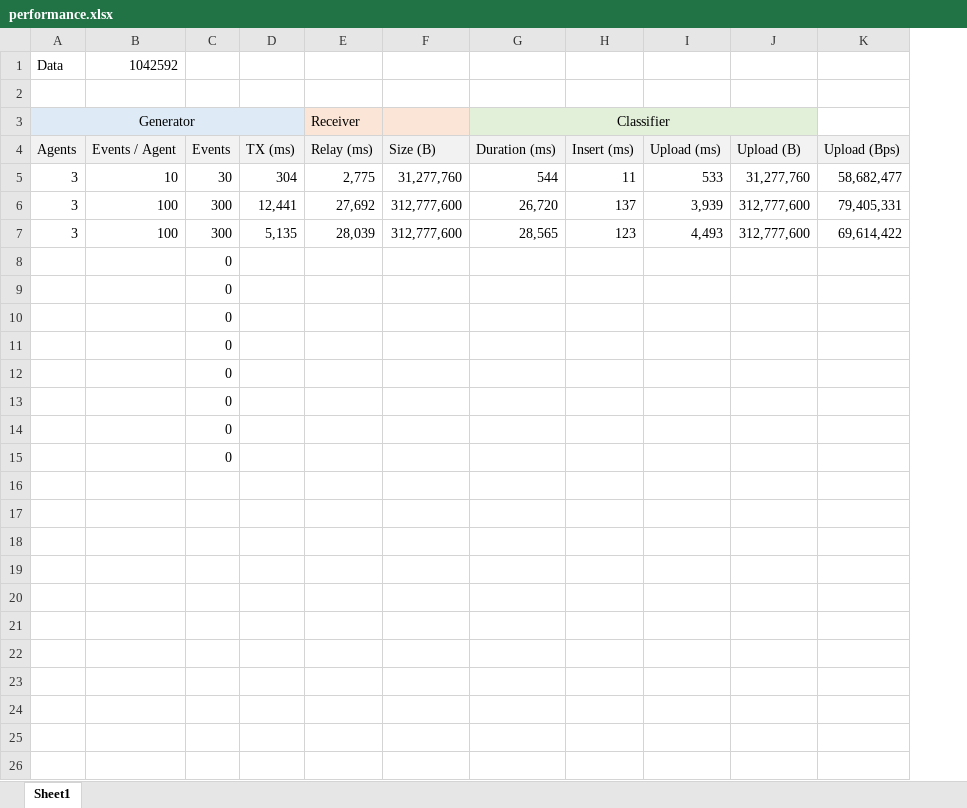
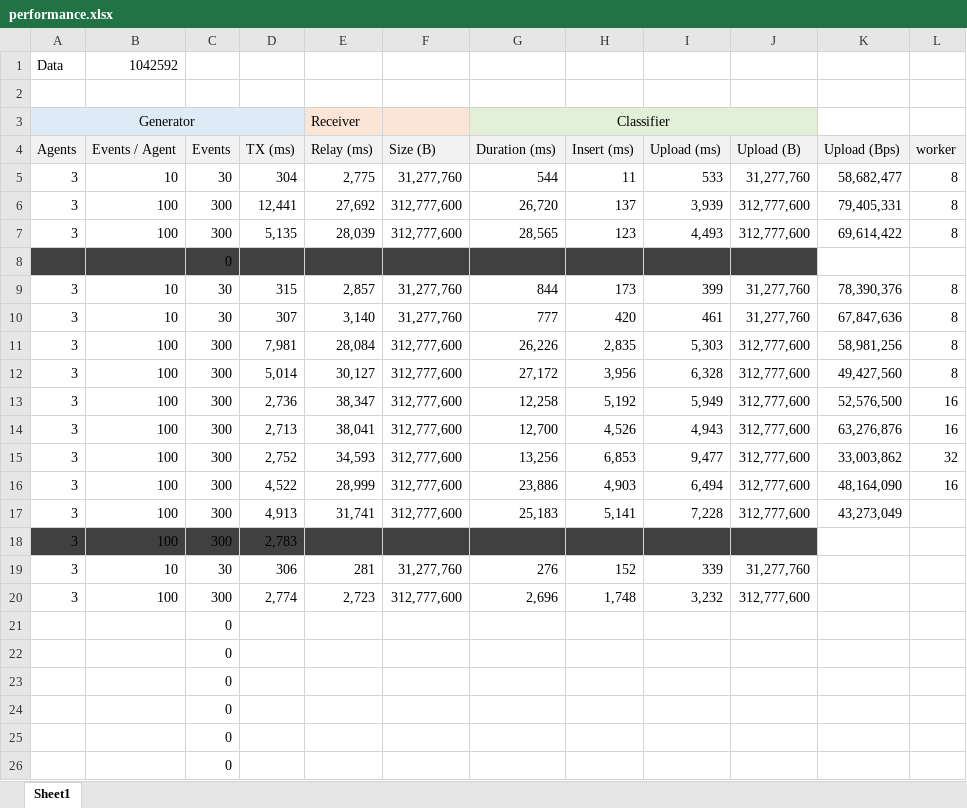
Before and after one commit to devplayg/grpc-server, an Excel workbook: cmd/install/performance.xlsx, sheet Sheet1, drawn as a sheet; values as stored, in another font and other column widths than the file's, no borders; removed rows and columns are numbered as before the commit, all else as after; the diff names each change by its address in the sheet, - before the commit and + after, or states it on an @@ line.

```diff
--- a/cmd/install/performance.xlsx (sheet Sheet1)
+++ b/cmd/install/performance.xlsx (sheet Sheet1)
+column L (worker), rows 5-7: all 8
-A8:J8 fill: none
+A8:J8 fill: #404040
+row 9: 3 | 10 | 30 | 315 | 2,857 | 31,277,760 | 844 | 173 | 399 | 31,277,760 | 78,390,376 | 8
+row 10: 3 | 10 | 30 | 307 | 3,140 | 31,277,760 | 777 | 420 | 461 | 31,277,760 | 67,847,636 | 8
+row 11: 3 | 100 | 300 | 7,981 | 28,084 | 312,777,600 | 26,226 | 2,835 | 5,303 | 312,777,600 | 58,981,256 | 8
+row 12: 3 | 100 | 300 | 5,014 | 30,127 | 312,777,600 | 27,172 | 3,956 | 6,328 | 312,777,600 | 49,427,560 | 8
+row 13: 3 | 100 | 300 | 2,736 | 38,347 | 312,777,600 | 12,258 | 5,192 | 5,949 | 312,777,600 | 52,576,500 | 16
+row 14: 3 | 100 | 300 | 2,713 | 38,041 | 312,777,600 | 12,700 | 4,526 | 4,943 | 312,777,600 | 63,276,876 | 16
+row 15: 3 | 100 | 300 | 2,752 | 34,593 | 312,777,600 | 13,256 | 6,853 | 9,477 | 312,777,600 | 33,003,862 | 32
+row 16: 3 | 100 | 300 | 4,522 | 28,999 | 312,777,600 | 23,886 | 4,903 | 6,494 | 312,777,600 | 48,164,090 | 16
+row 17: 3 | 100 | 300 | 4,913 | 31,741 | 312,777,600 | 25,183 | 5,141 | 7,228 | 312,777,600 | 43,273,049
+row 18: 3 | 100 | 300 | 2,783
+row 19: 3 | 10 | 30 | 306 | 281 | 31,277,760 | 276 | 152 | 339 | 31,277,760
+row 20: 3 | 100 | 300 | 2,774 | 2,723 | 312,777,600 | 2,696 | 1,748 | 3,232 | 312,777,600
-row 15:  |  | 0
```
Also changed, not shown: formulas that keep their value, 4 other files.
